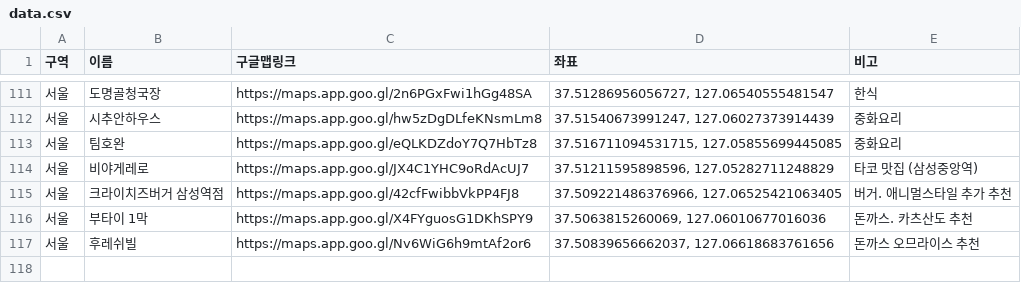
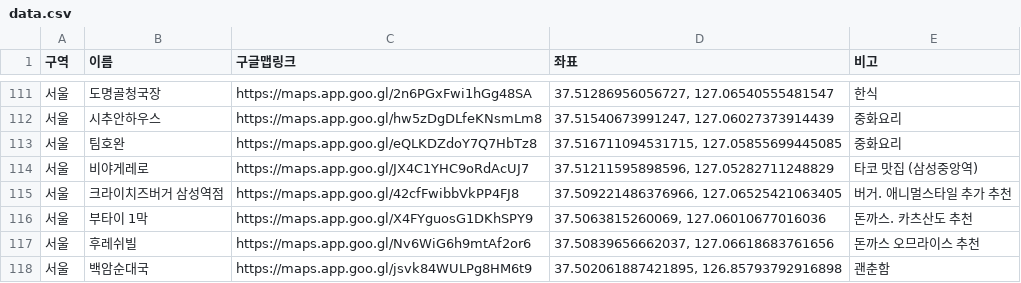
Before and after one commit to bandorigall/banggall_food.github.io, a CSV file: data.csv, drawn as a sheet; only a part is shown, gaps mark what is left out.

```diff
--- a/data.csv
+++ b/data.csv
@@ -117 +117,2 @@
 서울,후레쉬빌,https://maps.app.goo.gl/Nv6WiG6h9mtAf2or6,"37.50839656662037, 127.06618683761656","돈까스 오므라이스 추천"
+서울,백암순대국,https://maps.app.goo.gl/jsvk84WULPg8HM6t9,"37.502061887421895, 126.85793792916898",괜춘함
```
Also changed, not shown: 1 other file.
